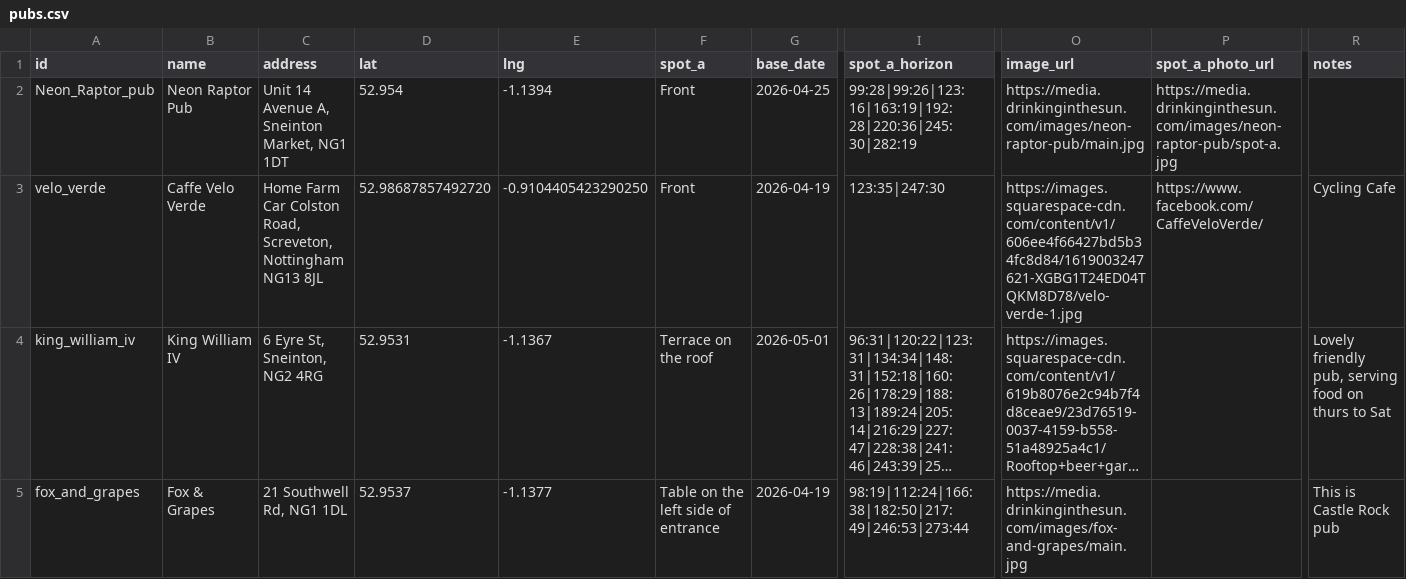
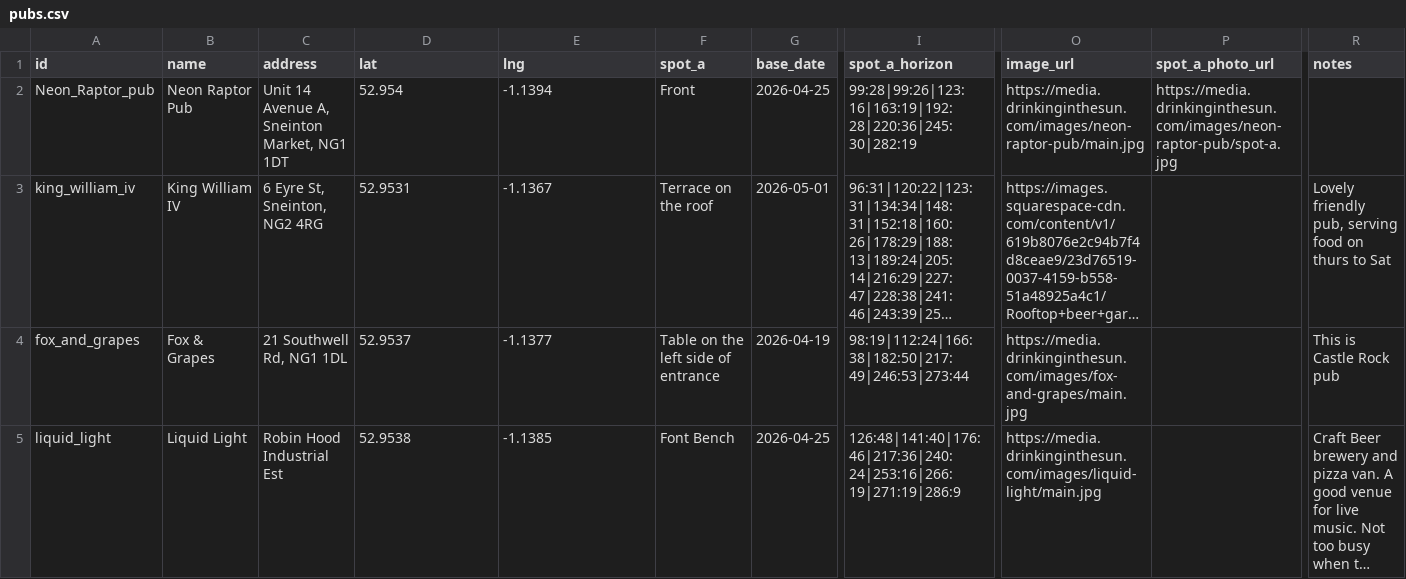
Before and after one commit to shawn845/DrinkingintheSun, a CSV file: app/public/data/pubs.csv, drawn as a sheet; only a part is shown, gaps mark what is left out; the shorter side is filled out with more unchanged rows; long unchanged cells end in …; rows hold the shown columns only; the diff names each change by its address in the sheet, - before the commit and + after, or states it on an @@ line.

Commit message:
Update pubs/routes via admin tool

```diff
--- a/app/public/data/pubs.csv
+++ b/app/public/data/pubs.csv
-row 3: velo_verde | Caffe Velo Verde | Home Farm Car Colston Road, Screveton, Nottingham NG13 8JL | 52.98687857492720 | -0.9104405423290250 | Front | 2026-04-19 | 123:35|247:30 | https://images.squarespace-cdn.com/content/v1/606ee4f66427bd5b34fc8d84/1619003247621-XGBG1T24ED04TQKM8D78/velo-verde-1.jpg | https://www.facebook.com/CaffeVeloVerde/ | Cycling Cafe
```
